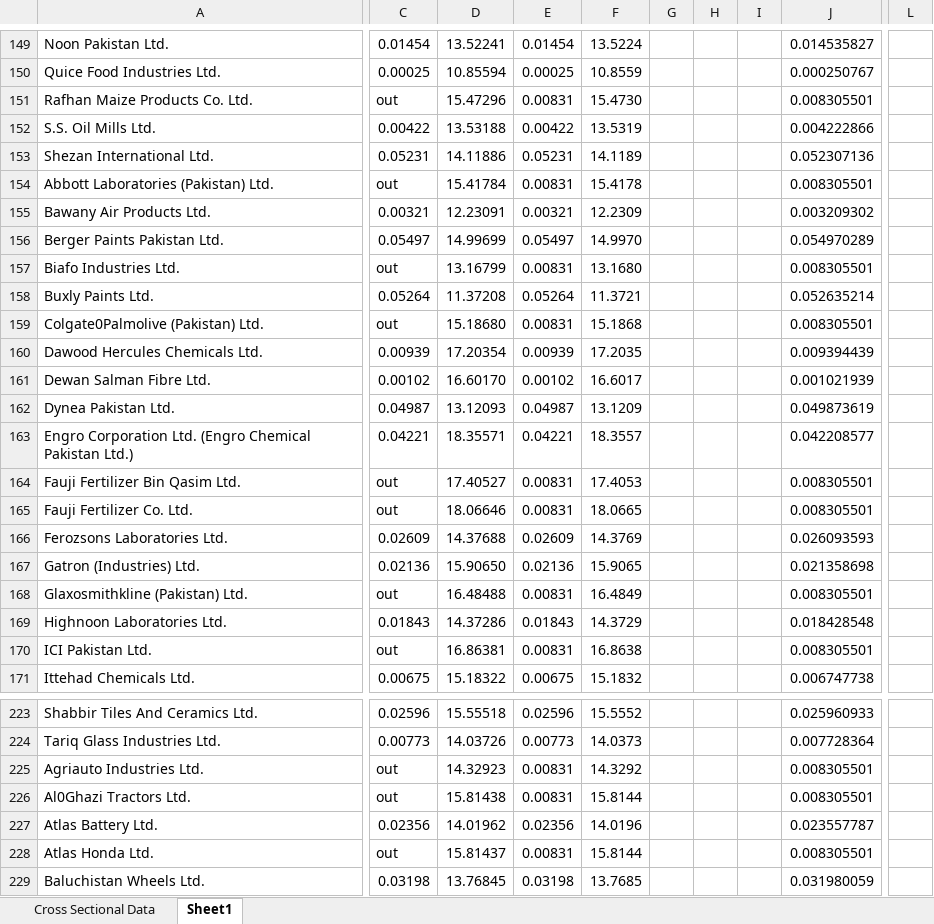
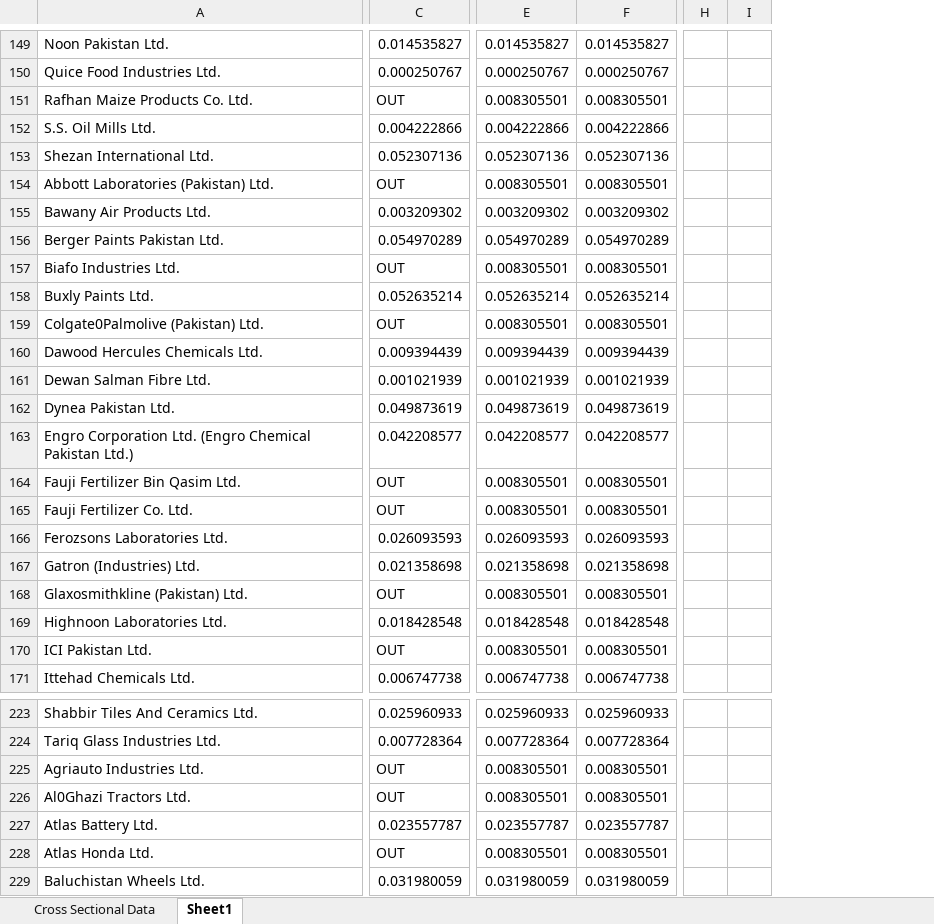
Before and after one commit to abdullahtufail1/financial-Modelling, an Excel workbook: Cross Sectional Data.xlsx, sheet Sheet1, drawn as a sheet; only a part is shown, gaps mark what is left out; values as stored, in another font and other column widths than the file's, no borders; removed rows and columns are numbered as before the commit, all else as after; the diff covers the shown part only; the diff names each change by its address in the sheet, - before the commit and + after, or states it on an @@ line.

```diff
--- a/Cross Sectional Data.xlsx (sheet Sheet1)
+++ b/Cross Sectional Data.xlsx (sheet Sheet1)
-column C, rows 149-171: 0.01454 | 0.00025 | out | 0.00422 | 0.05231 | out | 0.00321 | 0.05497 | out | 0.05264 | out | 0.00939 | 0.00102 | 0.04987 | 0.04221 | out | out | 0.02609 | 0.02136 | out | 0.01843 | out | 0.00675; rows 223-229: 0.02596 | 0.00773 | out | out | 0.02356 | out | 0.03198
-column D, rows 149-171: 13.52241 | 10.85594 | 15.47296 | 13.53188 | 14.11886 | 15.41784 | 12.23091 | 14.99699 | 13.16799 | 11.37208 | 15.18680 | 17.20354 | 16.60170 | 13.12093 | 18.35571 | 17.40527 | 18.06646 | 14.37688 | 15.90650 | 16.48488 | 14.37286 | 16.86381 | 15.18322; rows 223-229: 15.55518 | 14.03726 | 14.32923 | 15.81438 | 14.01962 | 15.81437 | 13.76845
-column E, rows 149-171: 0.01454 | 0.00025 | 0.00831 | 0.00422 | 0.05231 | 0.00831 | 0.00321 | 0.05497 | 0.00831 | 0.05264 | 0.00831 | 0.00939 | 0.00102 | 0.04987 | 0.04221 | 0.00831 | 0.00831 | 0.02609 | 0.02136 | 0.00831 | 0.01843 | 0.00831 | 0.00675; rows 223-229: 0.02596 | 0.00773 | 0.00831 | 0.00831 | 0.02356 | 0.00831 | 0.03198
-column F, rows 149-171: 13.5224 | 10.8559 | 15.4730 | 13.5319 | 14.1189 | 15.4178 | 12.2309 | 14.9970 | 13.1680 | 11.3721 | 15.1868 | 17.2035 | 16.6017 | 13.1209 | 18.3557 | 17.4053 | 18.0665 | 14.3769 | 15.9065 | 16.4849 | 14.3729 | 16.8638 | 15.1832; rows 223-229: 15.5552 | 14.0373 | 14.3292 | 15.8144 | 14.0196 | 15.8144 | 13.7685
-column G, empty
-column H, empty
-column I, empty
-column L, empty
+column E, rows 149-171: 0.014535827 | 0.000250767 | 0.008305501 | 0.004222866 | 0.052307136 | 0.008305501 | 0.003209302 | 0.054970289 | 0.008305501 | 0.052635214 | 0.008305501 | 0.009394439 | 0.001021939 | 0.049873619 | 0.042208577 | 0.008305501 | 0.008305501 | 0.026093593 | 0.021358698 | 0.008305501 | 0.018428548 | 0.008305501 | 0.006747738; rows 223-229: 0.025960933 | 0.007728364 | 0.008305501 | 0.008305501 | 0.023557787 | 0.008305501 | 0.031980059
+column F, rows 149-171: 0.014535827 | 0.000250767 | 0.008305501 | 0.004222866 | 0.052307136 | 0.008305501 | 0.003209302 | 0.054970289 | 0.008305501 | 0.052635214 | 0.008305501 | 0.009394439 | 0.001021939 | 0.049873619 | 0.042208577 | 0.008305501 | 0.008305501 | 0.026093593 | 0.021358698 | 0.008305501 | 0.018428548 | 0.008305501 | 0.006747738; rows 223-229: 0.025960933 | 0.007728364 | 0.008305501 | 0.008305501 | 0.023557787 | 0.008305501 | 0.031980059
+column H, empty
+column I, empty
-C151: 0.008305501
+C151: OUT
-C154: 0.008305501
+C154: OUT
-C157: 0.008305501
+C157: OUT
-C159: 0.008305501
+C159: OUT
-C164:C165: 0.008305501
+C164:C165: OUT
-C168: 0.008305501
+C168: OUT
-C170: 0.008305501
+C170: OUT
-C225:C226: 0.008305501
+C225:C226: OUT
-C228: 0.008305501
+C228: OUT
```
Also changed, not shown: 2 added rows, 2 added columns, 32 edited cells and cell formats elsewhere in this sheet, sheet Cross Sectional Data, formulas that keep their value, Time series data.xlsx, mv index data.xlsx, 16 other files.
